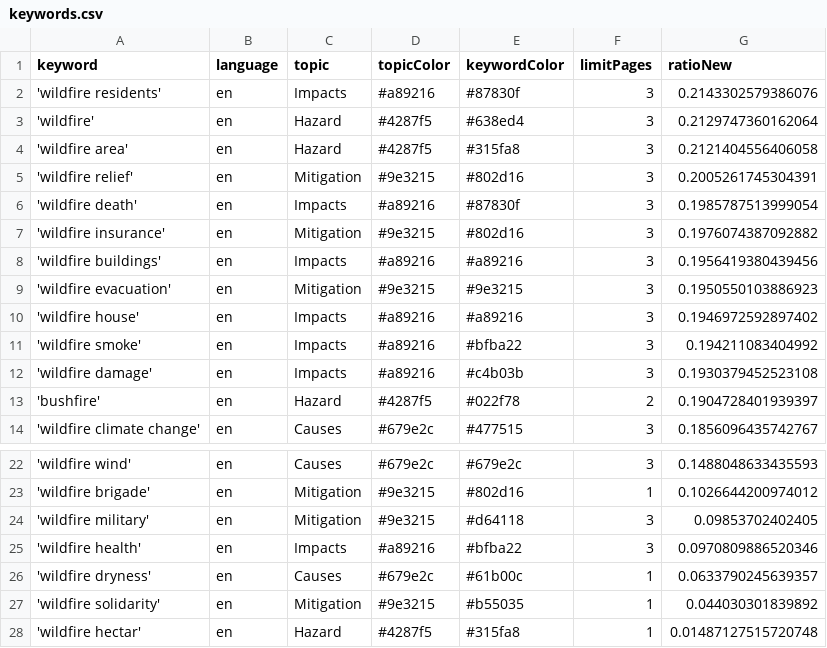
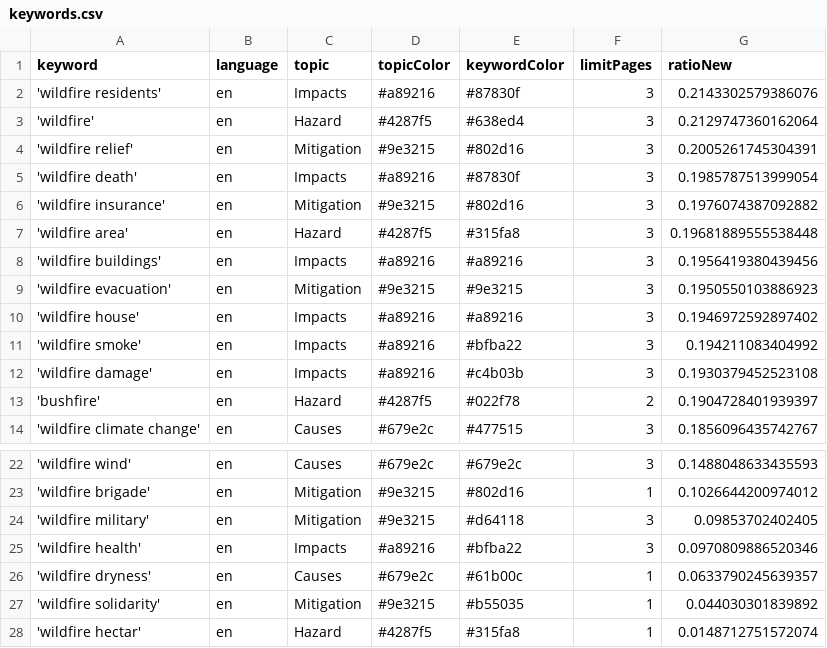
Before and after one commit to magaliekathrin-news/wildFire, a CSV file: keywords.csv, drawn as a sheet; only a part is shown, gaps mark what is left out.

```diff
--- a/keywords.csv
+++ b/keywords.csv
@@ -3,3 +3,2 @@ keyword,language,topic,topicColor,keywordColor,limitPages,ratioNew
 'wildfire',en,Hazard,#4287f5,#638ed4,3,0.2129747360162064
-'wildfire area',en,Hazard,#4287f5,#315fa8,3,0.2121404556406058
 'wildfire relief',en,Mitigation,#9e3215,#802d16,3,0.2005261745304391
@@ -7,2 +6,3 @@ keyword,language,topic,topicColor,keywordColor,limitPages,ratioNew
 'wildfire insurance',en,Mitigation,#9e3215,#802d16,3,0.1976074387092882
+'wildfire area',en,Hazard,#4287f5,#315fa8,3,0.19681889555538448
 'wildfire buildings',en,Impacts,#a89216,#a89216,3,0.1956419380439456
@@ -27,2 +27,2 @@ keyword,language,topic,topicColor,keywordColor,limitPages,ratioNew
 'wildfire solidarity',en,Mitigation,#9e3215,#b55035,1,0.044030301839892
-'wildfire hectar',en,Hazard,#4287f5,#315fa8,1,0.01487127515720748
+'wildfire hectar',en,Hazard,#4287f5,#315fa8,1,0.0148712751572074
```
Also changed, not shown: csv/news_2025_04.csv.
